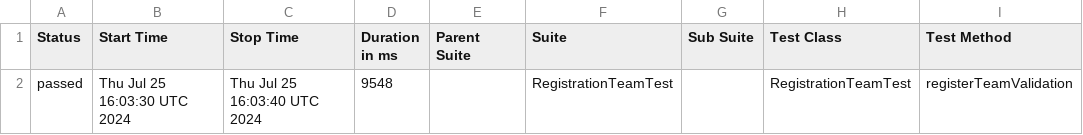
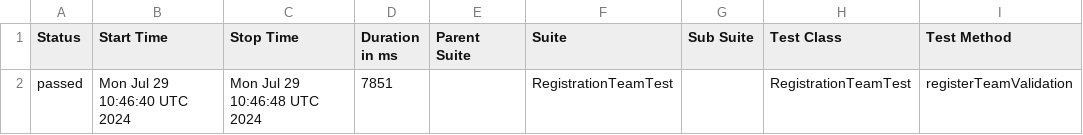
Before and after one commit to DaryaAndreyuk/music-quiz-automation, a CSV file: data/suites.csv, drawn as a sheet; only a part is shown; the diff names each change by its address in the sheet, - before the commit and + after, or states it on an @@ line.

```diff
--- a/data/suites.csv
+++ b/data/suites.csv
-B2 (Start Time): Thu Jul 25 16:03:30 UTC 2024
+B2 (Start Time): Mon Jul 29 10:46:40 UTC 2024
-C2 (Stop Time): Thu Jul 25 16:03:40 UTC 2024
+C2 (Stop Time): Mon Jul 29 10:46:48 UTC 2024
-D2 (Duration in ms): 9548
+D2 (Duration in ms): 7851
```
Also changed, not shown: 16 other files.
